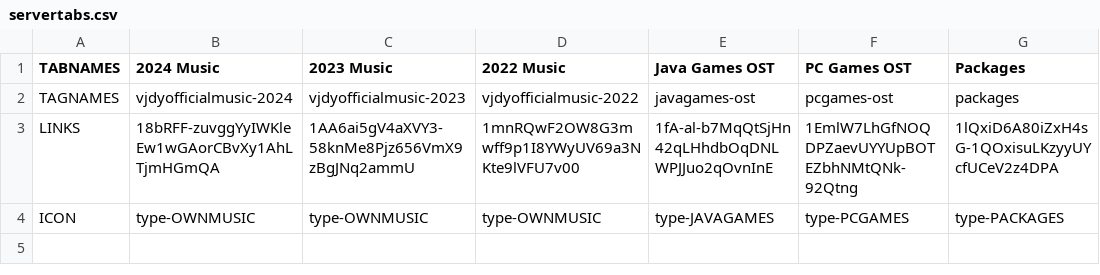
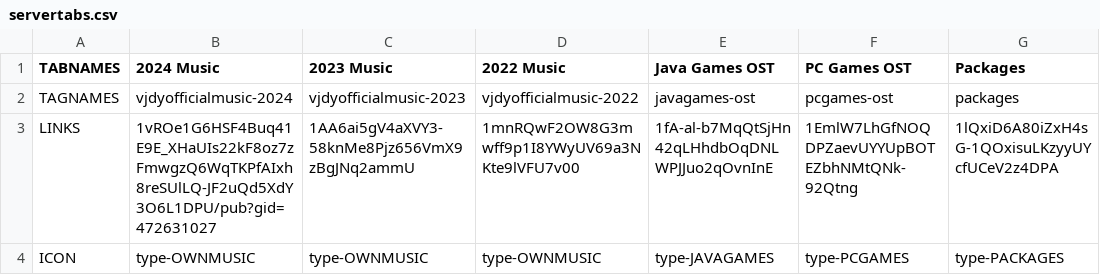
Before and after one commit to vjdyofficial/vjdyofficial, a CSV file: Music Store/servertabs.csv, drawn as a sheet; only a part is shown; the diff names each change by its address in the sheet, - before the commit and + after, or states it on an @@ line.

Commit message:
Update servertabs.csv

```diff
--- a/Music Store/servertabs.csv
+++ b/Music Store/servertabs.csv
-B3 (2024 Music): 18bRFF-zuvggYyIWKleEw1wGAorCBvXy1AhLTjmHGmQA
+B3 (2024 Music): 1vROe1G6HSF4Buq41E9E_XHaUIs22kF8oz7zFmwgzQ6WqTKPfAIxh8reSUlLQ-JF2uQd5XdY3O6L1DPU/pub?gid=472631027
```
